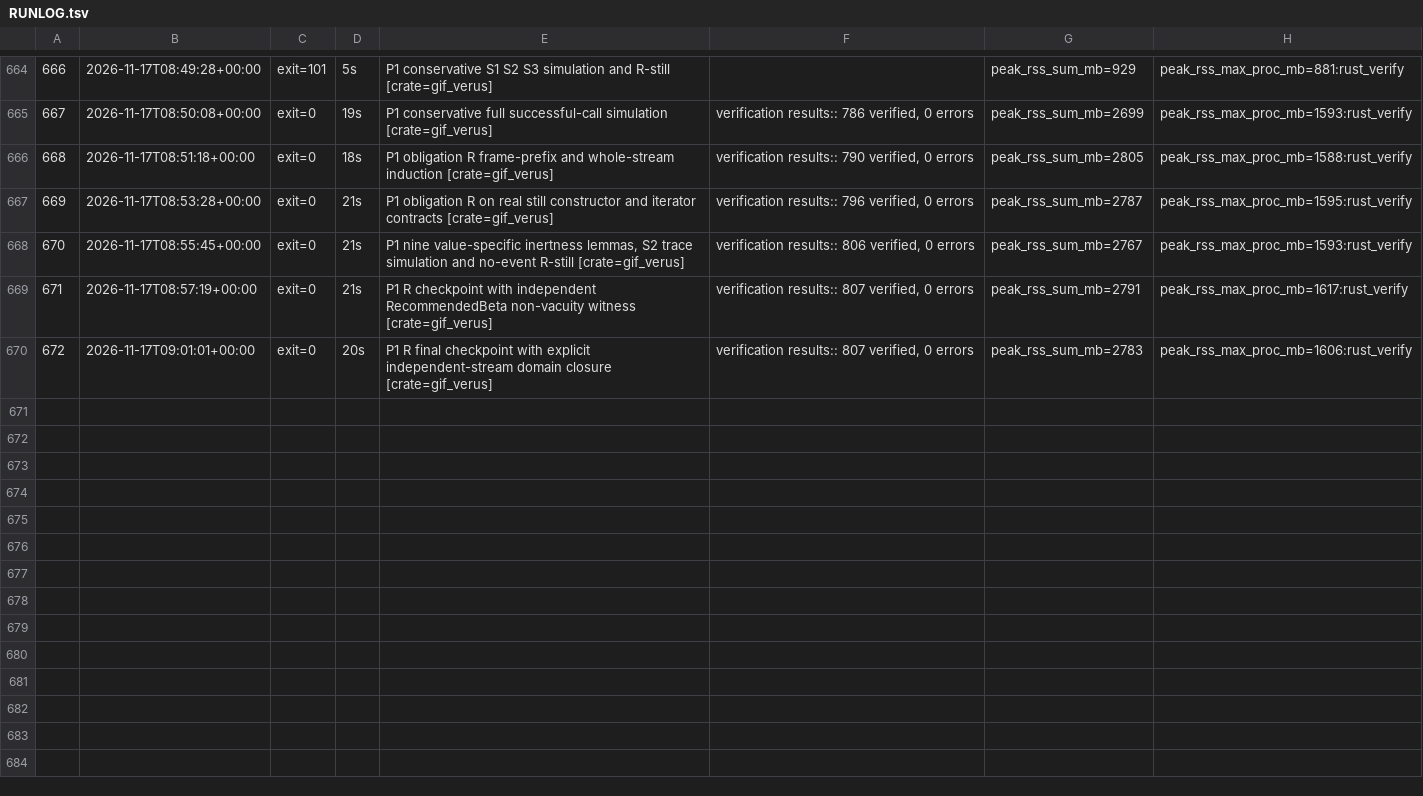
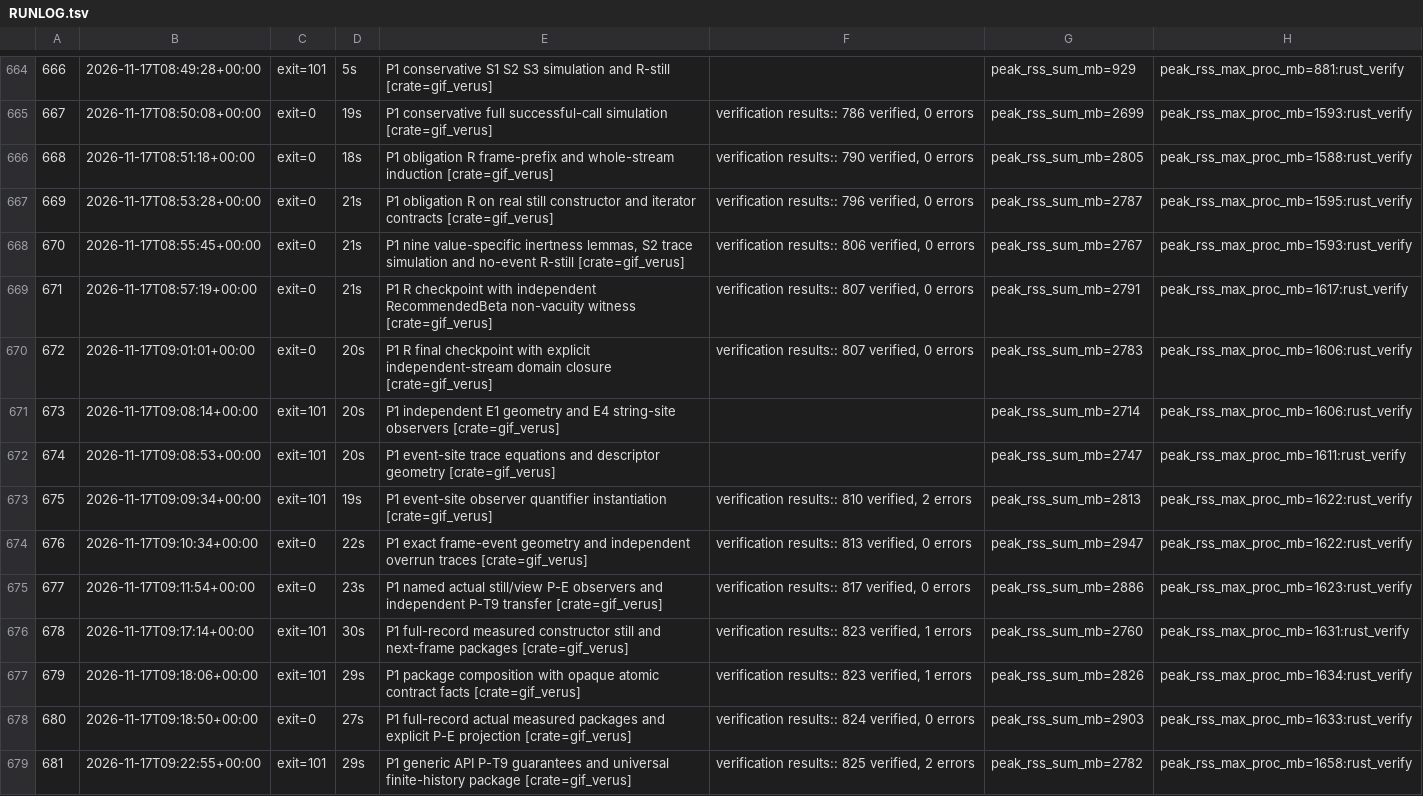
Before and after one commit to DpEpsilon/verified-rust-image-decoders, a TSV file: gif/RUNLOG.tsv, drawn as a sheet; only a part is shown, gaps mark what is left out; the diff covers the shown part only; the diff names each change by its address in the sheet, - before the commit and + after, or states it on an @@ line.

```diff
--- a/gif/RUNLOG.tsv
+++ b/gif/RUNLOG.tsv
+row 671: 673 | 2026-11-17T09:08:14+00:00 | exit=101 | 20s | P1 independent E1 geometry and E4 string-site observers [crate=gif_verus] |  | peak_rss_sum_mb=2714 | peak_rss_max_proc_mb=1606:rust_verify
+row 672: 674 | 2026-11-17T09:08:53+00:00 | exit=101 | 20s | P1 event-site trace equations and descriptor geometry [crate=gif_verus] |  | peak_rss_sum_mb=2747 | peak_rss_max_proc_mb=1611:rust_verify
+row 673: 675 | 2026-11-17T09:09:34+00:00 | exit=101 | 19s | P1 event-site observer quantifier instantiation [crate=gif_verus] | verification results:: 810 verified, 2 errors | peak_rss_sum_mb=2813 | peak_rss_max_proc_mb=1622:rust_verify
+row 674: 676 | 2026-11-17T09:10:34+00:00 | exit=0 | 22s | P1 exact frame-event geometry and independent overrun traces [crate=gif_verus] | verification results:: 813 verified, 0 errors | peak_rss_sum_mb=2947 | peak_rss_max_proc_mb=1622:rust_verify
+row 675: 677 | 2026-11-17T09:11:54+00:00 | exit=0 | 23s | P1 named actual still/view P-E observers and independent P-T9 transfer [crate=gif_verus] | verification results:: 817 verified, 0 errors | peak_rss_sum_mb=2886 | peak_rss_max_proc_mb=1623:rust_verify
+row 676: 678 | 2026-11-17T09:17:14+00:00 | exit=101 | 30s | P1 full-record measured constructor still and next-frame packages [crate=gif_verus] | verification results:: 823 verified, 1 errors | peak_rss_sum_mb=2760 | peak_rss_max_proc_mb=1631:rust_verify
+row 677: 679 | 2026-11-17T09:18:06+00:00 | exit=101 | 29s | P1 package composition with opaque atomic contract facts [crate=gif_verus] | verification results:: 823 verified, 1 errors | peak_rss_sum_mb=2826 | peak_rss_max_proc_mb=1634:rust_verify
+row 678: 680 | 2026-11-17T09:18:50+00:00 | exit=0 | 27s | P1 full-record actual measured packages and explicit P-E projection [crate=gif_verus] | verification results:: 824 verified, 0 errors | peak_rss_sum_mb=2903 | peak_rss_max_proc_mb=1633:rust_verify
+row 679: 681 | 2026-11-17T09:22:55+00:00 | exit=101 | 29s | P1 generic API P-T9 guarantees and universal finite-history package [crate=gif_verus] | verification results:: 825 verified, 2 errors | peak_rss_sum_mb=2782 | peak_rss_max_proc_mb=1658:rust_verify
```
Also changed, not shown: 9 added rows elsewhere in this file, 16 other files.
